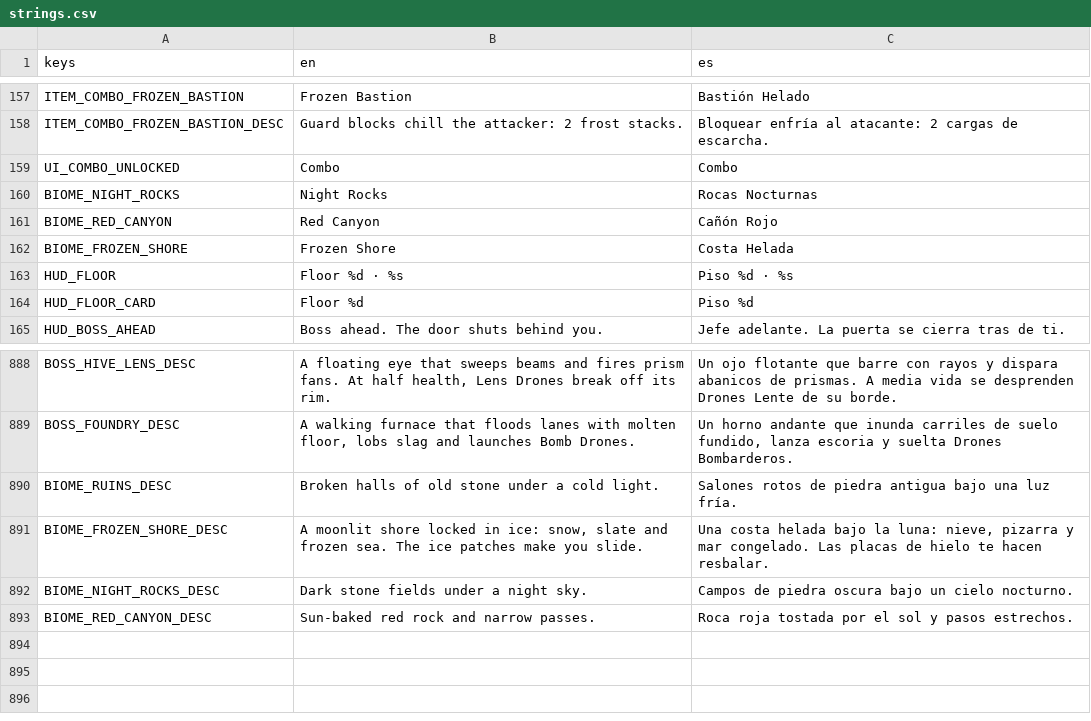
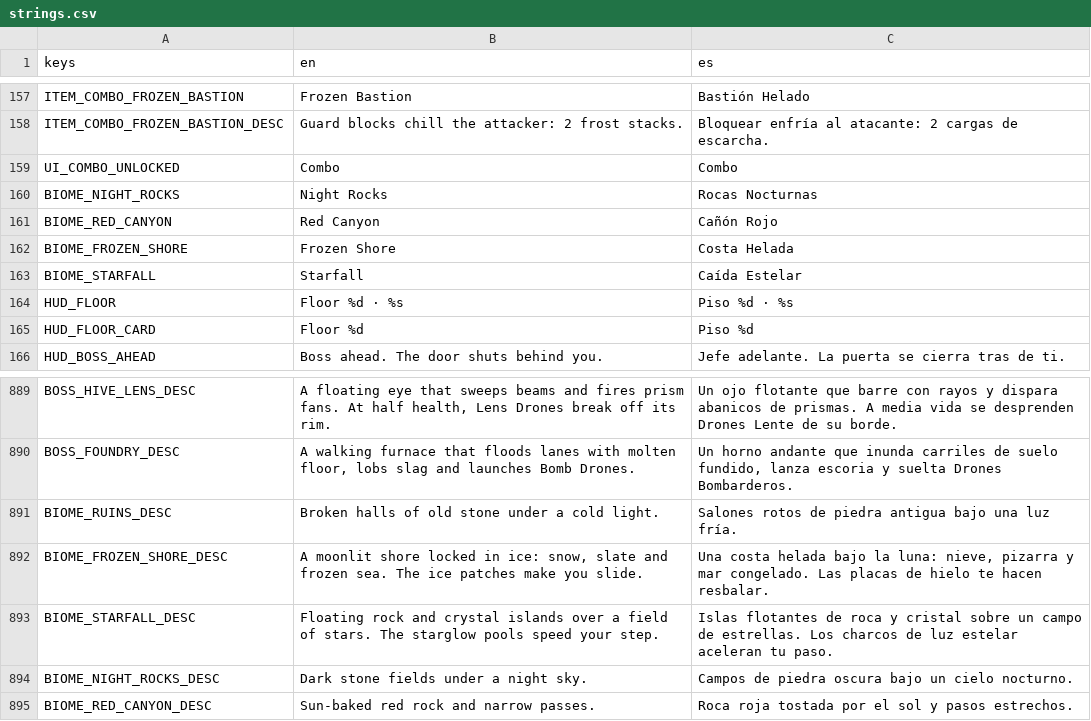
Before and after one commit to riusprime/zero-depth, a CSV file: locale/strings.csv, drawn as a sheet; only a part is shown, gaps mark what is left out; the diff names each change by its address in the sheet, - before the commit and + after, or states it on an @@ line.

```diff
--- a/locale/strings.csv
+++ b/locale/strings.csv
+row 163: BIOME_STARFALL | Starfall | Caída Estelar
+row 893: BIOME_STARFALL_DESC | Floating rock and crystal islands over a field of stars. The starglow pools speed your step. | Islas flotantes de roca y cristal sobre un campo de estrellas. Los charcos de luz estelar aceleran tu paso.
```
Also changed, not shown: 32 other files.
